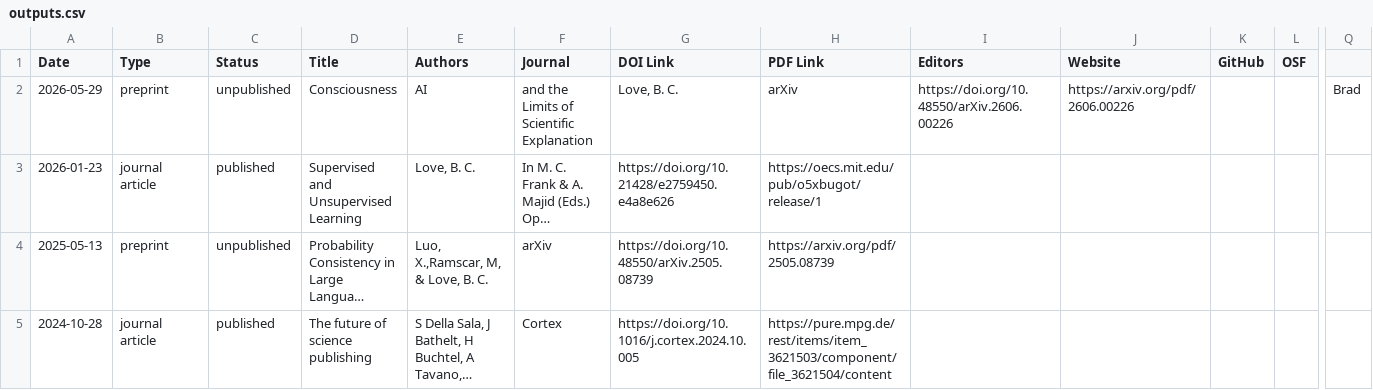
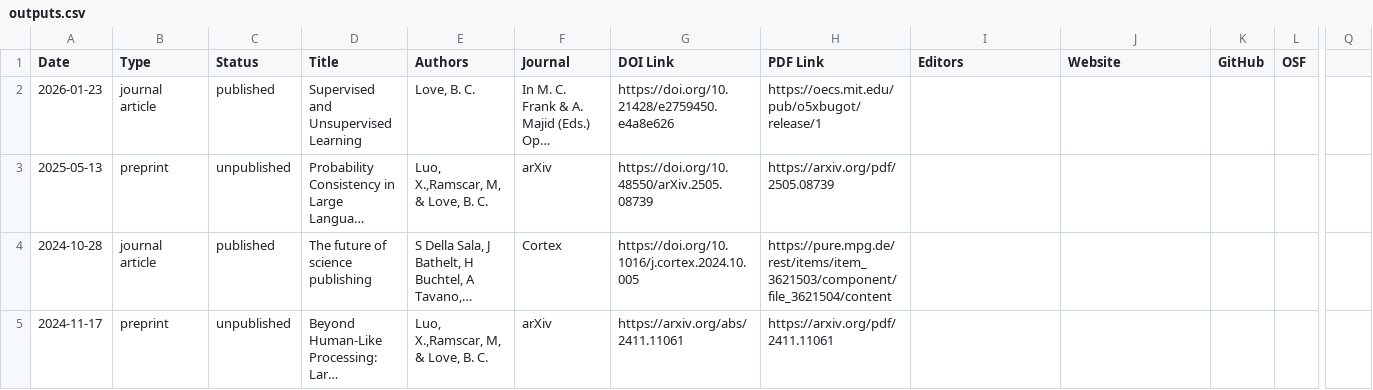
Before and after one commit to lovebc/lovebc.github.io, a CSV file: _data/outputs.csv, drawn as a sheet; only a part is shown, gaps mark what is left out; the shorter side is filled out with more unchanged rows; long unchanged cells end in …; rows hold the shown columns only; the diff names each change by its address in the sheet, - before the commit and + after, or states it on an @@ line.

Commit message:
Update outputs.csv with new research entriesun

```diff
--- a/_data/outputs.csv
+++ b/_data/outputs.csv
-row 2: 2026-05-29 | preprint | unpublished | Consciousness | AI | and the Limits of Scientific Explanation | Love, B. C. | arXiv | https://doi.org/10.48550/arXiv.2606.00226 | https://arxiv.org/pdf/2606.00226 |  |  | Brad
```
